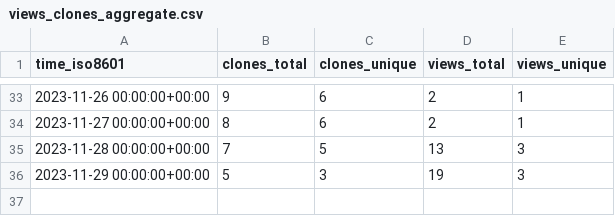
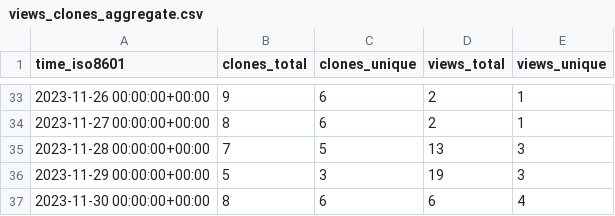
Before and after one commit to nanlabs/awesome-nan, a CSV file: nanlabs/automation-seed/ghrs-data/views_clones_aggregate.csv, drawn as a sheet; only a part is shown, gaps mark what is left out.

```diff
--- a/nanlabs/automation-seed/ghrs-data/views_clones_aggregate.csv
+++ b/nanlabs/automation-seed/ghrs-data/views_clones_aggregate.csv
@@ -36 +36,2 @@ time_iso8601,clones_total,clones_unique,views_total,views_unique
 2023-11-29 00:00:00+00:00,5,3,19,3
+2023-11-30 00:00:00+00:00,8,6,6,4
```
Also changed, not shown: 1 other file.
